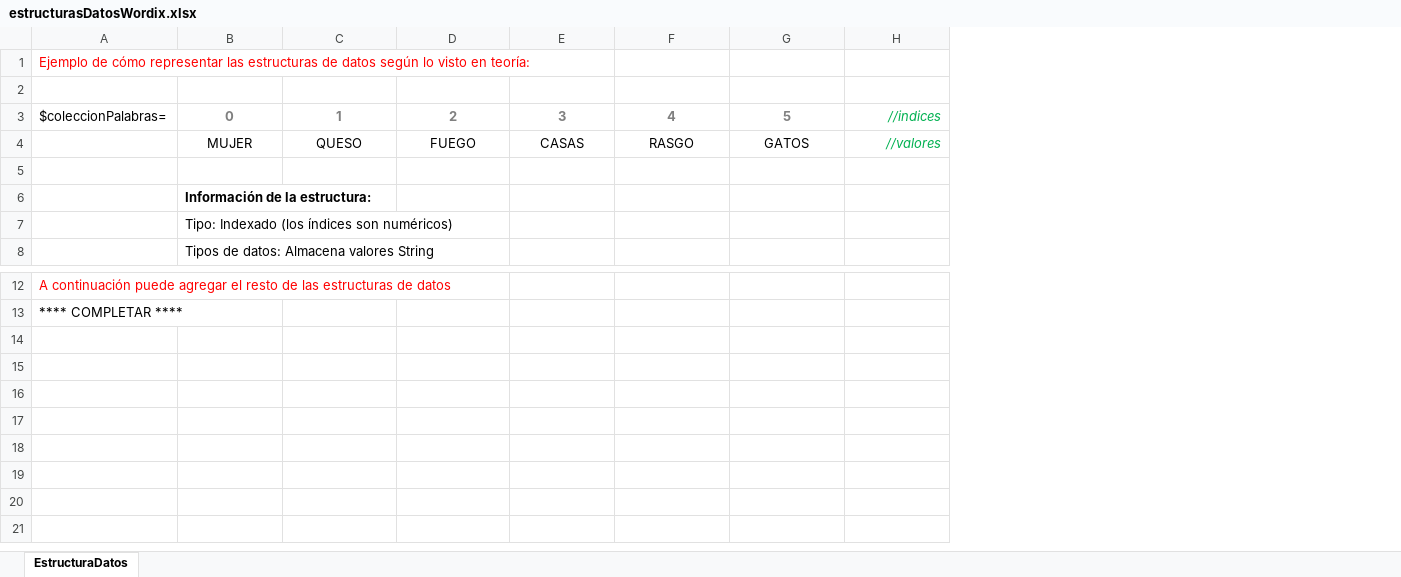
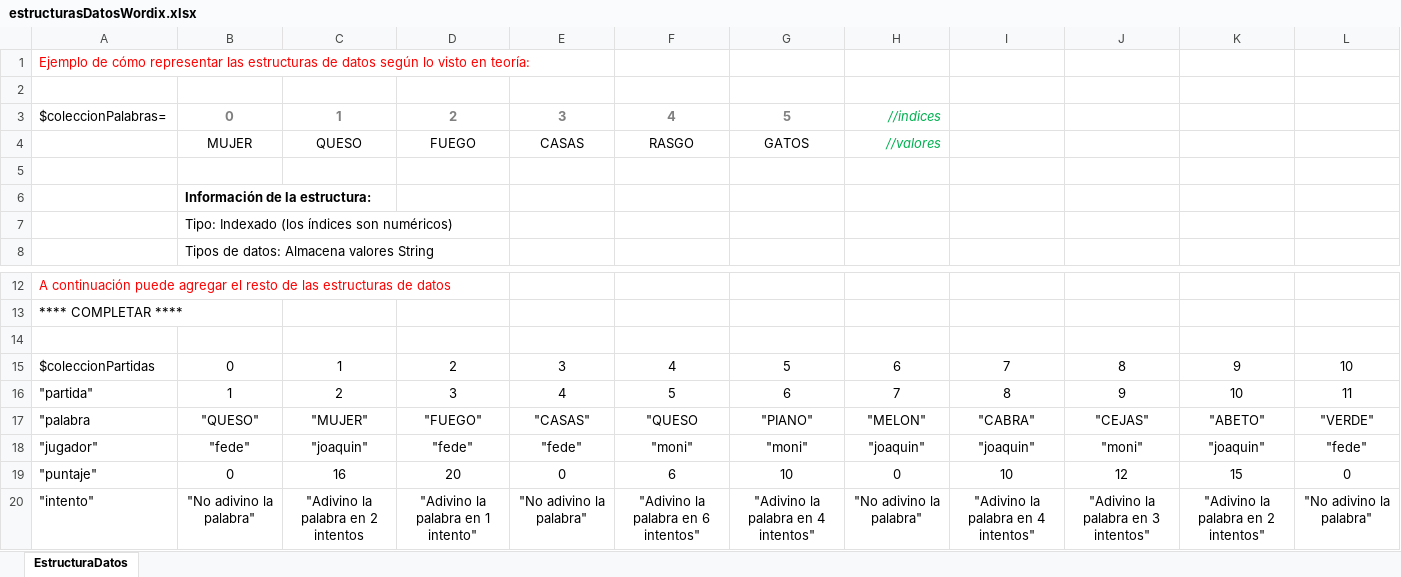
Before and after one commit to JoaquinIVL95/TP-Final-IP, an Excel workbook: tp final/wordix/wordix/estructurasDatosWordix.xlsx, sheet EstructuraDatos, drawn as a sheet; only a part is shown, gaps mark what is left out; values as stored, in another font and other column widths than the file's, no borders; the diff names each change by its address in the sheet, - before the commit and + after, or states it on an @@ line.

Commit message:
Add files via upload

```diff
--- a/tp final/wordix/wordix/estructurasDatosWordix.xlsx (sheet EstructuraDatos)
+++ b/tp final/wordix/wordix/estructurasDatosWordix.xlsx (sheet EstructuraDatos)
+column I, empty
+column J, empty
+column K, empty
+column L, empty
+row 14: (empty)
+row 15: $coleccionPartidas | 0 | 1 | 2 | 3 | 4 | 5 | 6 | 7 | 8 | 9 | 10
+row 16: "partida" | 1 | 2 | 3 | 4 | 5 | 6 | 7 | 8 | 9 | 10 | 11
+row 17: "palabra | "QUESO" | "MUJER" | "FUEGO" | "CASAS" | "QUESO | "PIANO" | "MELON" | "CABRA" | "CEJAS" | "ABETO" | "VERDE"
+row 18: "jugador" | "fede" | "joaquin" | "fede" | "fede" | "moni" | "moni" | "joaquin" | "joaquin" | "moni" | "joaquin" | "fede"
+row 19: "puntaje" | 0 | 16 | 20 | 0 | 6 | 10 | 0 | 10 | 12 | 15 | 0
+row 20: "intento" | "No adivino la palabra" | "Adivino la palabra en 2 intentos | "Adivino la palabra en 1 intento" | "No adivino la palabra" | "Adivino la palabra en 6 intentos" | "Adivino la palabra en 4 intentos" | "No adivino la palabra" | "Adivino la palabra en 4 intentos" | "Adivino la palabra en 3 intentos" | "Adivino la palabra en 2 intentos" | "No adivino la palabra"
```
